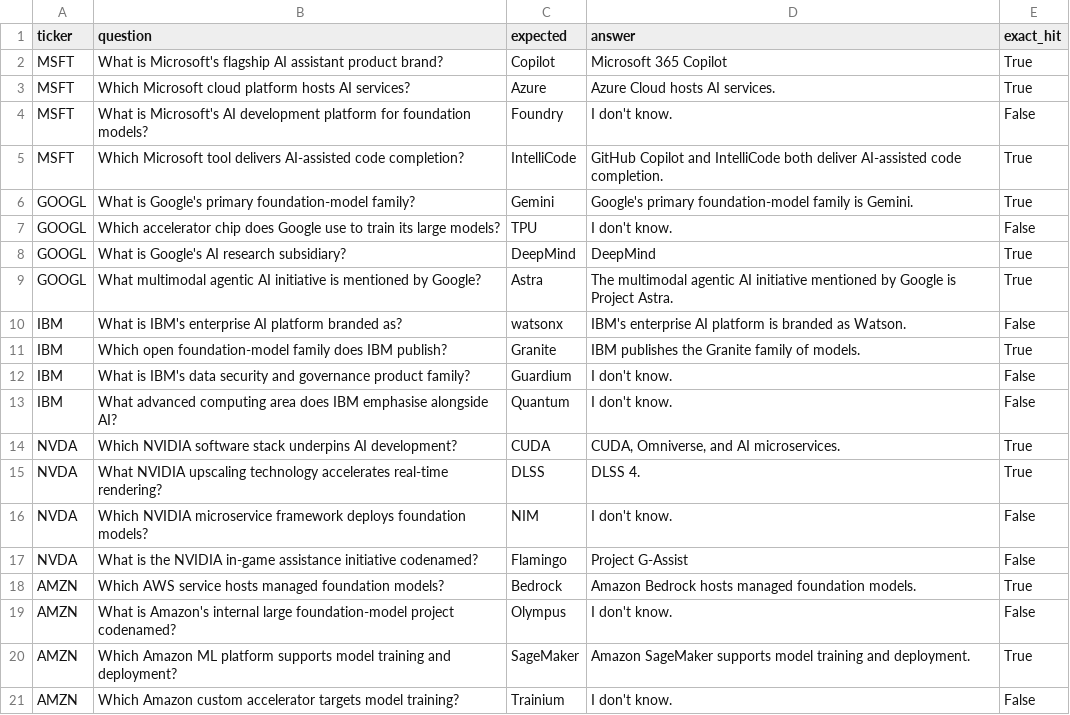
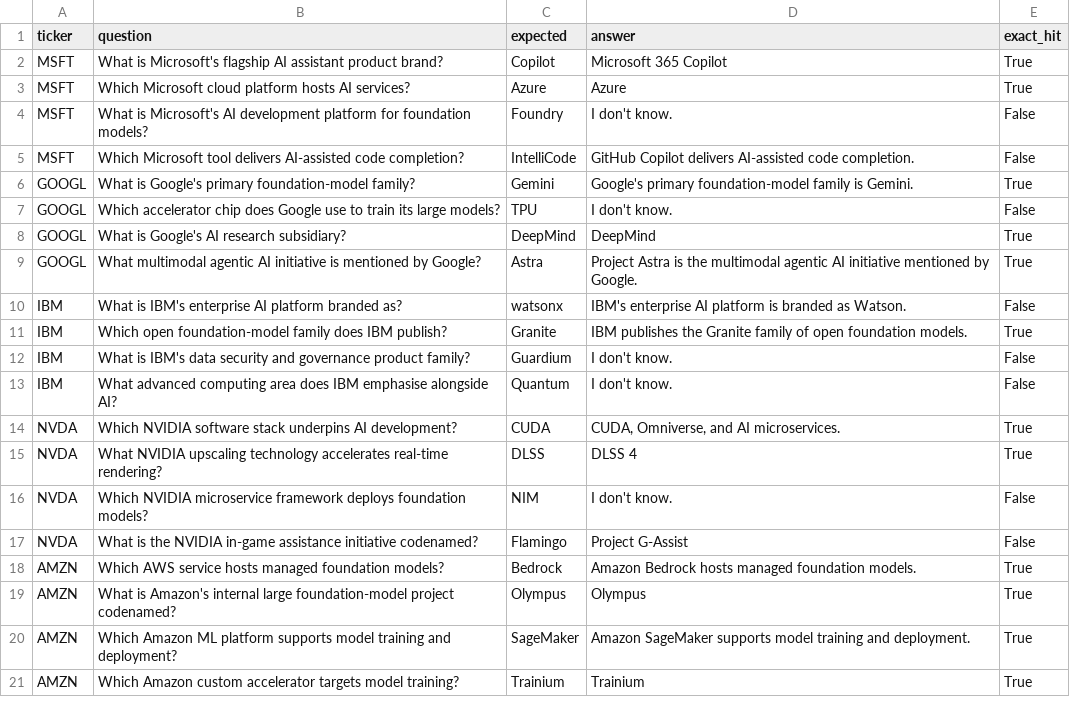
Before and after one commit to sallyman128/project1, a CSV file: goldset_baseline_results.csv, drawn as a sheet.

```diff
--- a/goldset_baseline_results.csv
+++ b/goldset_baseline_results.csv
@@ -2,5 +2,5 @@ ticker,question,expected,answer,exact_hit
 MSFT,What is Microsoft's flagship AI assistant product brand?,Copilot,Microsoft 365 Copilot,True
-MSFT,Which Microsoft cloud platform hosts AI services?,Azure,Azure Cloud hosts AI services.,True
+MSFT,Which Microsoft cloud platform hosts AI services?,Azure,Azure,True
 MSFT,What is Microsoft's AI development platform for foundation models?,Foundry,I don't know.,False
-MSFT,Which Microsoft tool delivers AI-assisted code completion?,IntelliCode,GitHub Copilot and IntelliCode both deliver AI-assisted code completion.,True
+MSFT,Which Microsoft tool delivers AI-assisted code completion?,IntelliCode,GitHub Copilot delivers AI-assisted code completion.,False
 GOOGL,What is Google's primary foundation-model family?,Gemini,Google's primary foundation-model family is Gemini.,True
@@ -8,5 +8,5 @@ GOOGL,Which accelerator chip does Google use to train its large models?,TPU,I do
 GOOGL,What is Google's AI research subsidiary?,DeepMind,DeepMind,True
-GOOGL,What multimodal agentic AI initiative is mentioned by Google?,Astra,The multimodal agentic AI initiative mentioned by Google is Project Astra.,True
+GOOGL,What multimodal agentic AI initiative is mentioned by Google?,Astra,Project Astra is the multimodal agentic AI initiative mentioned by Google.,True
 IBM,What is IBM's enterprise AI platform branded as?,watsonx,IBM's enterprise AI platform is branded as Watson.,False
-IBM,Which open foundation-model family does IBM publish?,Granite,IBM publishes the Granite family of models.,True
+IBM,Which open foundation-model family does IBM publish?,Granite,IBM publishes the Granite family of open foundation models.,True
 IBM,What is IBM's data security and governance product family?,Guardium,I don't know.,False
@@ -14,3 +14,3 @@ IBM,What advanced computing area does IBM emphasise alongside AI?,Quantum,I don'
 NVDA,Which NVIDIA software stack underpins AI development?,CUDA,"CUDA, Omniverse, and AI microservices.",True
-NVDA,What NVIDIA upscaling technology accelerates real-time rendering?,DLSS,DLSS 4.,True
+NVDA,What NVIDIA upscaling technology accelerates real-time rendering?,DLSS,DLSS 4,True
 NVDA,Which NVIDIA microservice framework deploys foundation models?,NIM,I don't know.,False
@@ -18,4 +18,4 @@ NVDA,What is the NVIDIA in-game assistance initiative codenamed?,Flamingo,Projec
 AMZN,Which AWS service hosts managed foundation models?,Bedrock,Amazon Bedrock hosts managed foundation models.,True
-AMZN,What is Amazon's internal large foundation-model project codenamed?,Olympus,I don't know.,False
+AMZN,What is Amazon's internal large foundation-model project codenamed?,Olympus,Olympus,True
 AMZN,Which Amazon ML platform supports model training and deployment?,SageMaker,Amazon SageMaker supports model training and deployment.,True
-AMZN,Which Amazon custom accelerator targets model training?,Trainium,I don't know.,False
+AMZN,Which Amazon custom accelerator targets model training?,Trainium,Trainium,True
```
Also changed, not shown: evaluation_judge_results.csv, goldset_before_after.csv, 3 other files.
